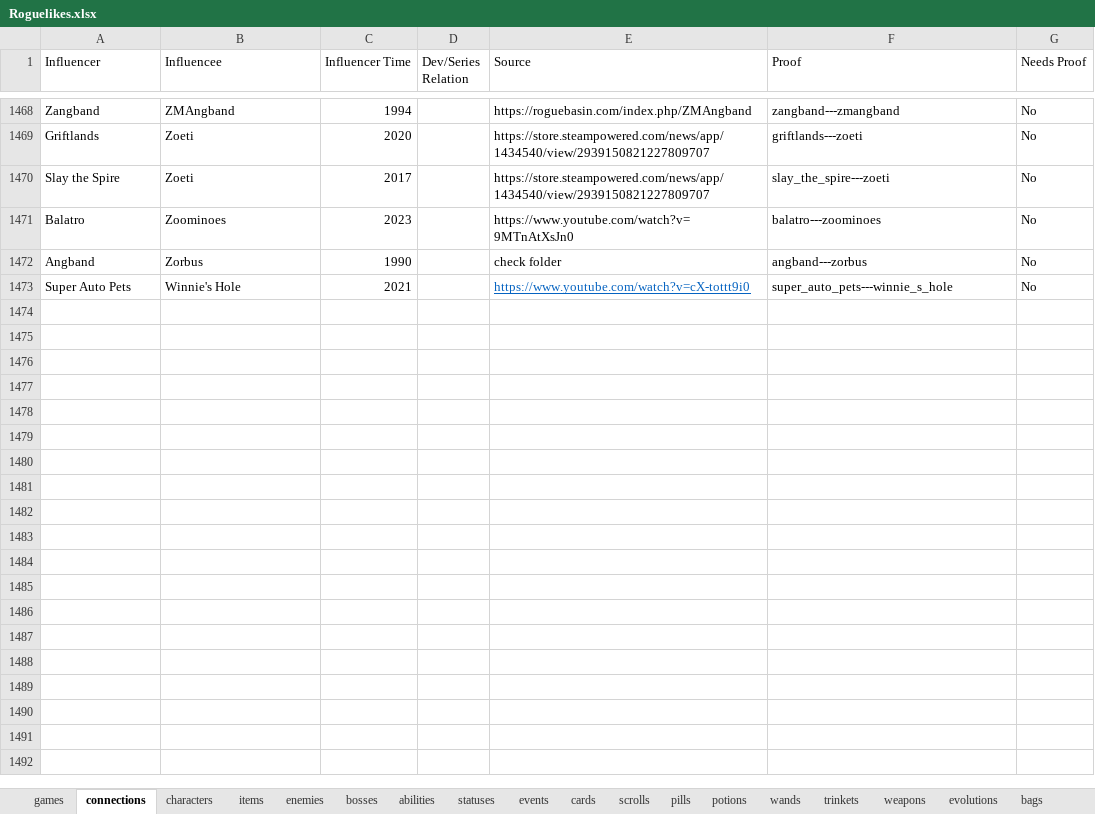
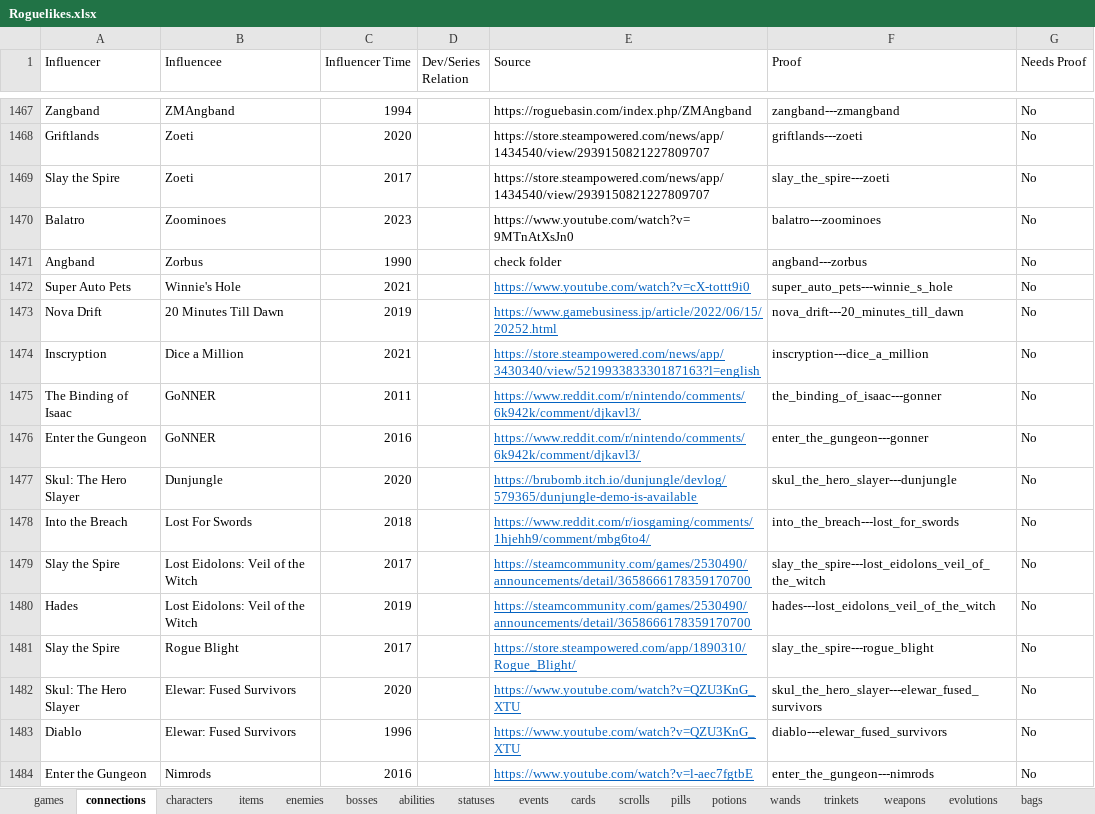
Before and after one commit to batsling/Roguelike-like, an Excel workbook: tools/Roguelikes.xlsx, sheet connections, drawn as a sheet; only a part is shown, gaps mark what is left out; values as stored, in another font and other column widths than the file's, no borders; table styles not drawn; the diff covers the shown part only; the diff names each change by its address in the sheet, - before the commit and + after, or states it on an @@ line.

```diff
--- a/tools/Roguelikes.xlsx (sheet connections)
+++ b/tools/Roguelikes.xlsx (sheet connections)
+row 1473: Nova Drift | 20 Minutes Till Dawn | 2019 |  | https://www.gamebusiness.jp/article/2022/06/15/20252.html | nova_drift---20_minutes_till_dawn | No
+row 1474: Inscryption | Dice a Million | 2021 |  | https://store.steampowered.com/news/app/3430340/view/521993383330187163?l=english | inscryption---dice_a_million | No
+row 1475: The Binding of Isaac | GoNNER | 2011 |  | https://www.reddit.com/r/nintendo/comments/6k942k/comment/djkavl3/ | the_binding_of_isaac---gonner | No
+row 1476: Enter the Gungeon | GoNNER | 2016 |  | https://www.reddit.com/r/nintendo/comments/6k942k/comment/djkavl3/ | enter_the_gungeon---gonner | No
+row 1477: Skul: The Hero Slayer | Dunjungle | 2020 |  | https://brubomb.itch.io/dunjungle/devlog/579365/dunjungle-demo-is-available | skul_the_hero_slayer---dunjungle | No
+row 1478: Into the Breach | Lost For Swords | 2018 |  | https://www.reddit.com/r/iosgaming/comments/1hjehh9/comment/mbg6to4/ | into_the_breach---lost_for_swords | No
+row 1479: Slay the Spire | Lost Eidolons: Veil of the Witch | 2017 |  | https://steamcommunity.com/games/2530490/announcements/detail/3658666178359170700 | slay_the_spire---lost_eidolons_veil_of_the_witch | No
+row 1480: Hades | Lost Eidolons: Veil of the Witch | 2019 |  | https://steamcommunity.com/games/2530490/announcements/detail/3658666178359170700 | hades---lost_eidolons_veil_of_the_witch | No
+row 1481: Slay the Spire | Rogue Blight | 2017 |  | https://store.steampowered.com/app/1890310/Rogue_Blight/ | slay_the_spire---rogue_blight | No
+row 1482: Skul: The Hero Slayer | Elewar: Fused Survivors | 2020 |  | https://www.youtube.com/watch?v=QZU3KnG_XTU | skul_the_hero_slayer---elewar_fused_survivors | No
+row 1483: Diablo | Elewar: Fused Survivors | 1996 |  | https://www.youtube.com/watch?v=QZU3KnG_XTU | diablo---elewar_fused_survivors | No
+row 1484: Enter the Gungeon | Nimrods | 2016 |  | https://www.youtube.com/watch?v=l-aec7fgtbE | enter_the_gungeon---nimrods | No
```
Also changed, not shown: 12 added rows, 1 removed row, 31 edited cells and cell formats elsewhere in this sheet, sheet Map Calc, sheet Map Analysis, sheet games, formulas that keep their value, charts or pictures, 1 other file.
